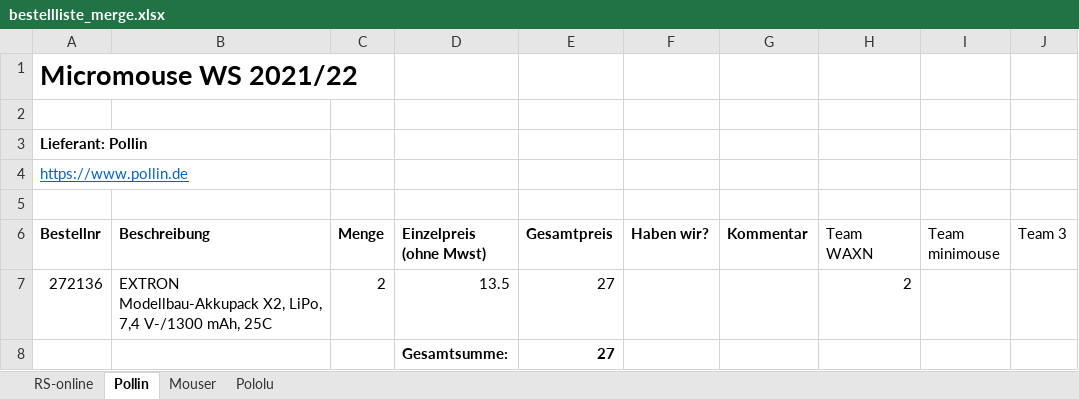
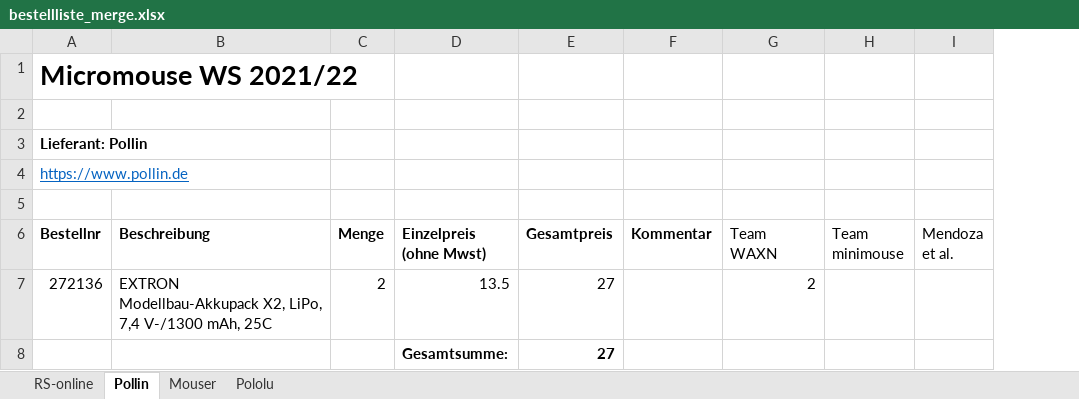
Before and after one commit to xabirizar9/Micromaus-Challenge-TUM, an Excel workbook: bestellliste_merge.xlsx, sheet Pollin, drawn as a sheet; values as stored, in another font and other column widths than the file's, no borders; removed rows and columns are numbered as before the commit, all else as after; the diff names each change by its address in the sheet, - before the commit and + after, or states it on an @@ line.

Commit message:
merged Mendoza's partlist

```diff
--- a/bestellliste_merge.xlsx (sheet Pollin)
+++ b/bestellliste_merge.xlsx (sheet Pollin)
-column F (Haben wir?), empty
-column J (Team 3), empty
+column I (Mendoza et al.), empty
```
Also changed, not shown: sheet Mouser, sheet RS-online, sheet Pololu, formulas that keep their value.
